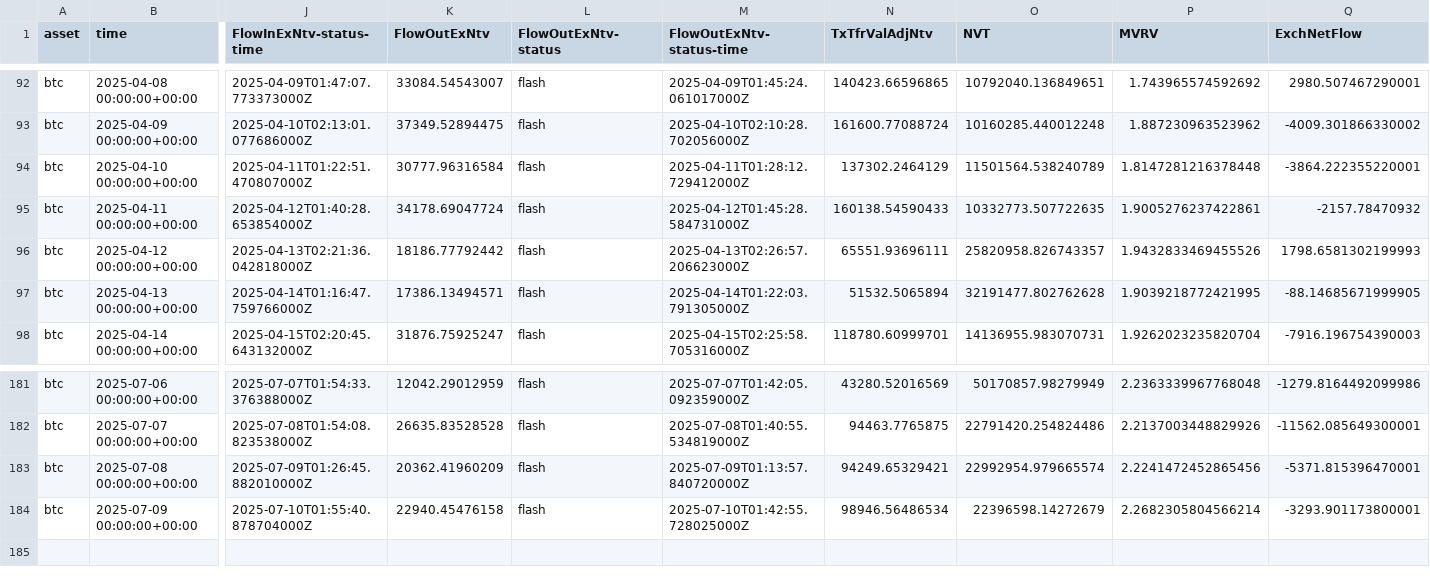
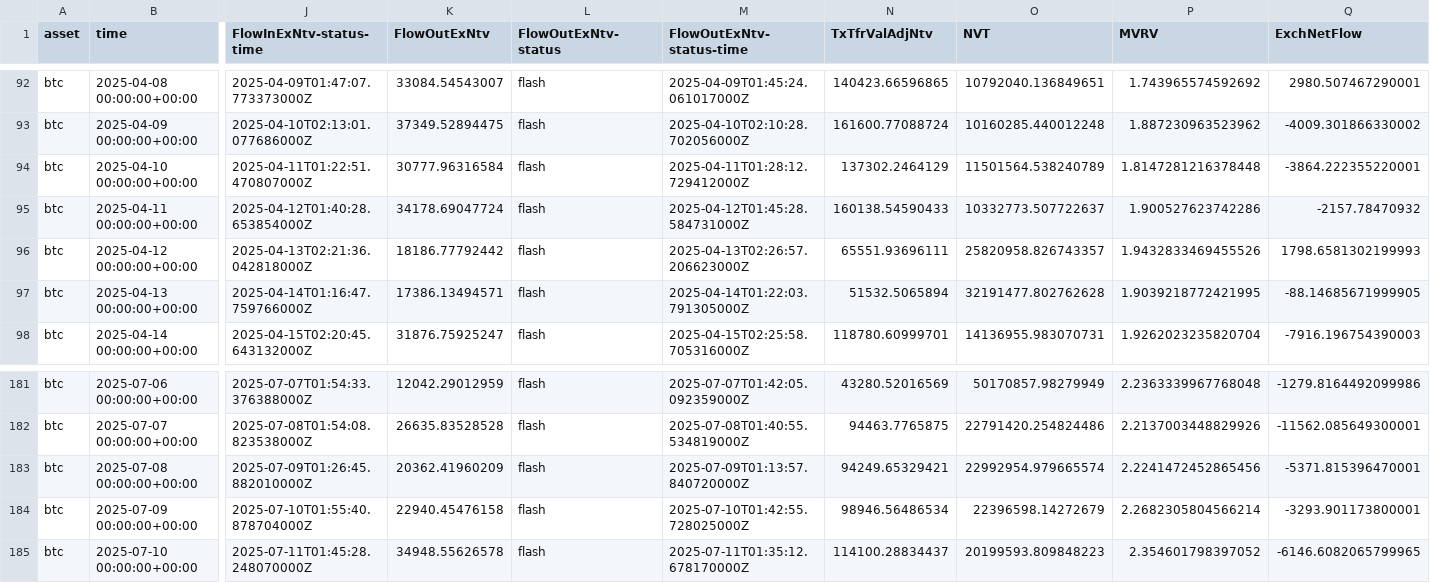
Before and after one commit to alex-lebedev/crypto-on-chain, a CSV file: btc_onchain_daily.csv, drawn as a sheet; only a part is shown, gaps mark what is left out; rows hold the shown columns only; the diff names each change by its address in the sheet, - before the commit and + after, or states it on an @@ line.

Commit message:
Daily update: 2025-07-11

```diff
--- a/btc_onchain_daily.csv
+++ b/btc_onchain_daily.csv
-O95 (NVT): 10332773.507722635
+O95 (NVT): 10332773.507722637
-P95 (MVRV): 1.9005276237422861
+P95 (MVRV): 1.900527623742286
+row 185: btc | 2025-07-10 00:00:00+00:00 | 2025-07-11T01:45:28.248070000Z | 34948.55626578 | flash | 2025-07-11T01:35:12.678170000Z | 114100.28834437 | 20199593.809848223 | 2.354601798397052 | -6146.6082065799965
```
Also changed, not shown: eth_onchain_daily.csv, 7 other files.
